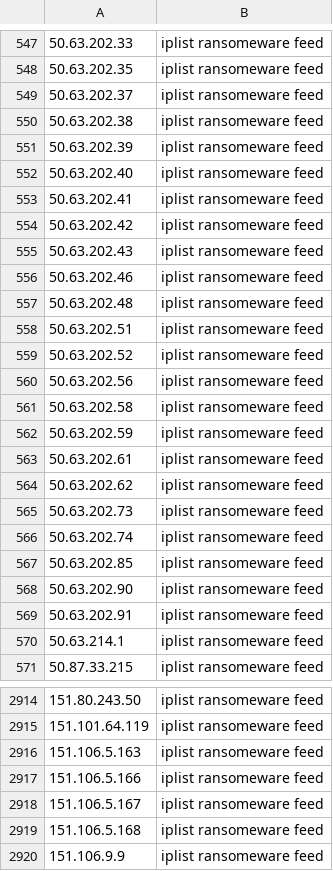
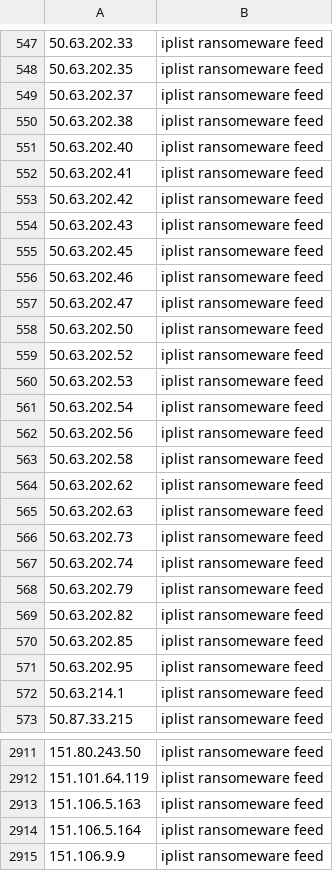
Before and after one commit to sinjukukawataro/20180511, a CSV file: ransomware_ips.csv, drawn as a sheet; only a part is shown, gaps mark what is left out; the diff covers the shown part only.

```diff
--- a/ransomware_ips.csv
+++ b/ransomware_ips.csv
@@ -550,3 +550,2 @@
 50.63.202.38,iplist ransomeware feed
-50.63.202.39,iplist ransomeware feed
 50.63.202.40,iplist ransomeware feed
@@ -555,16 +554,19 @@
 50.63.202.43,iplist ransomeware feed
+50.63.202.45,iplist ransomeware feed
 50.63.202.46,iplist ransomeware feed
-50.63.202.48,iplist ransomeware feed
-50.63.202.51,iplist ransomeware feed
+50.63.202.47,iplist ransomeware feed
+50.63.202.50,iplist ransomeware feed
 50.63.202.52,iplist ransomeware feed
+50.63.202.53,iplist ransomeware feed
+50.63.202.54,iplist ransomeware feed
 50.63.202.56,iplist ransomeware feed
 50.63.202.58,iplist ransomeware feed
-50.63.202.59,iplist ransomeware feed
-50.63.202.61,iplist ransomeware feed
 50.63.202.62,iplist ransomeware feed
+50.63.202.63,iplist ransomeware feed
 50.63.202.73,iplist ransomeware feed
 50.63.202.74,iplist ransomeware feed
+50.63.202.79,iplist ransomeware feed
+50.63.202.82,iplist ransomeware feed
 50.63.202.85,iplist ransomeware feed
-50.63.202.90,iplist ransomeware feed
-50.63.202.91,iplist ransomeware feed
+50.63.202.95,iplist ransomeware feed
 50.63.214.1,iplist ransomeware feed
@@ -2916,5 +2913,3 @@
 151.106.5.163,iplist ransomeware feed
-151.106.5.166,iplist ransomeware feed
-151.106.5.167,iplist ransomeware feed
-151.106.5.168,iplist ransomeware feed
+151.106.5.164,iplist ransomeware feed
 151.106.9.9,iplist ransomeware feed
```
Also changed, not shown: 21 added rows, 28 removed rows and 10 edited cells elsewhere in this file.
